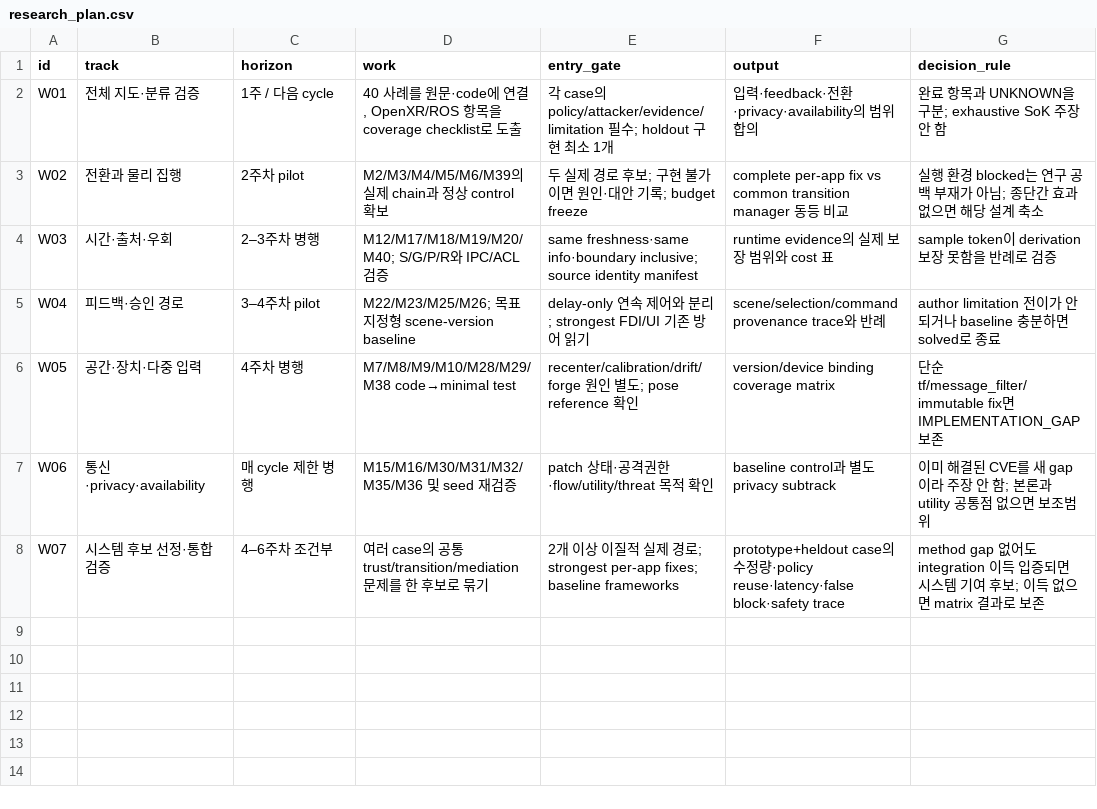
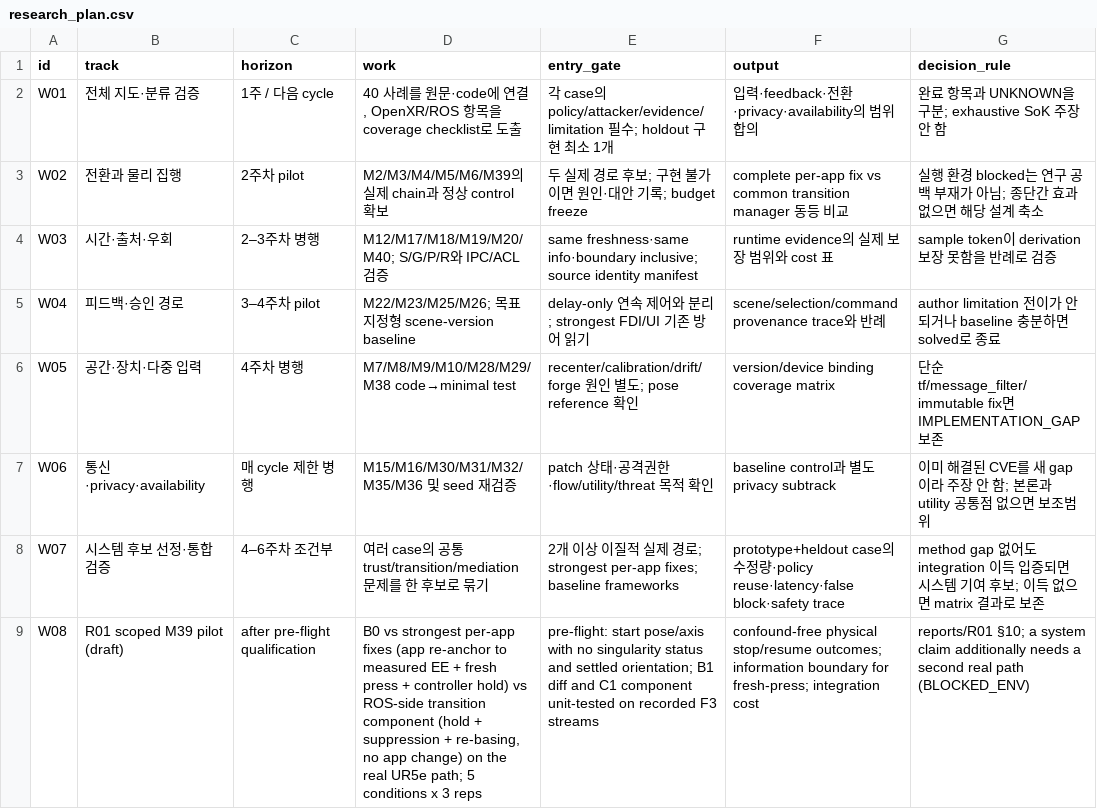
Before and after one commit to MPEffinc/ros-xr-semantic-validation, a CSV file: xr_ros_blueprint_v1/data/csv/research_plan.csv, drawn as a sheet; the diff names each change by its address in the sheet, - before the commit and + after, or states it on an @@ line.

```diff
--- a/xr_ros_blueprint_v1/data/csv/research_plan.csv
+++ b/xr_ros_blueprint_v1/data/csv/research_plan.csv
+row 9: W08 | R01 scoped M39 pilot (draft) | after pre-flight qualification | B0 vs strongest per-app fixes (app re-anchor to measured EE + fresh press + controller hold) vs ROS-side transition component (hold + suppression + re-basing, no app change) on the real UR5e path; 5 conditions x 3 reps | pre-flight: start pose/axis with no singularity status and settled orientation; B1 diff and C1 component unit-tested on recorded F3 streams | confound-free physical stop/resume outcomes; information boundary for fresh-press; integration cost | reports/R01 §10; a system claim additionally needs a second real path (BLOCKED_ENV)
```
Also changed, not shown: 4 other files.
